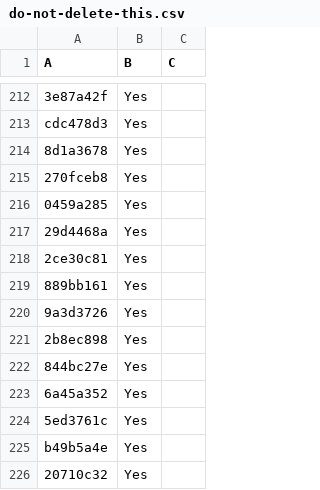
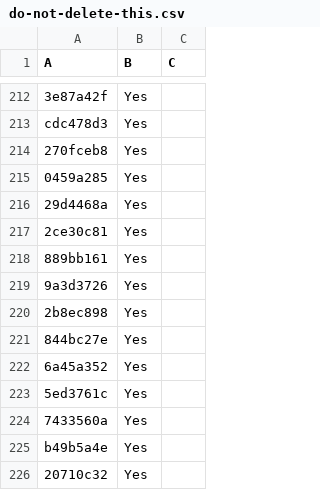
Before and after one commit to LightspeedBalls/data, a CSV file: do-not-delete-this.csv, drawn as a sheet; only a part is shown, gaps mark what is left out; removed rows and columns are numbered as before the commit, all else as after; the diff names each change by its address in the sheet, - before the commit and + after, or states it on an @@ line.

Commit message:
Update

```diff
--- a/do-not-delete-this.csv
+++ b/do-not-delete-this.csv
-row 214: 8d1a3678 | Yes
+row 224: 7433560a | Yes
```
